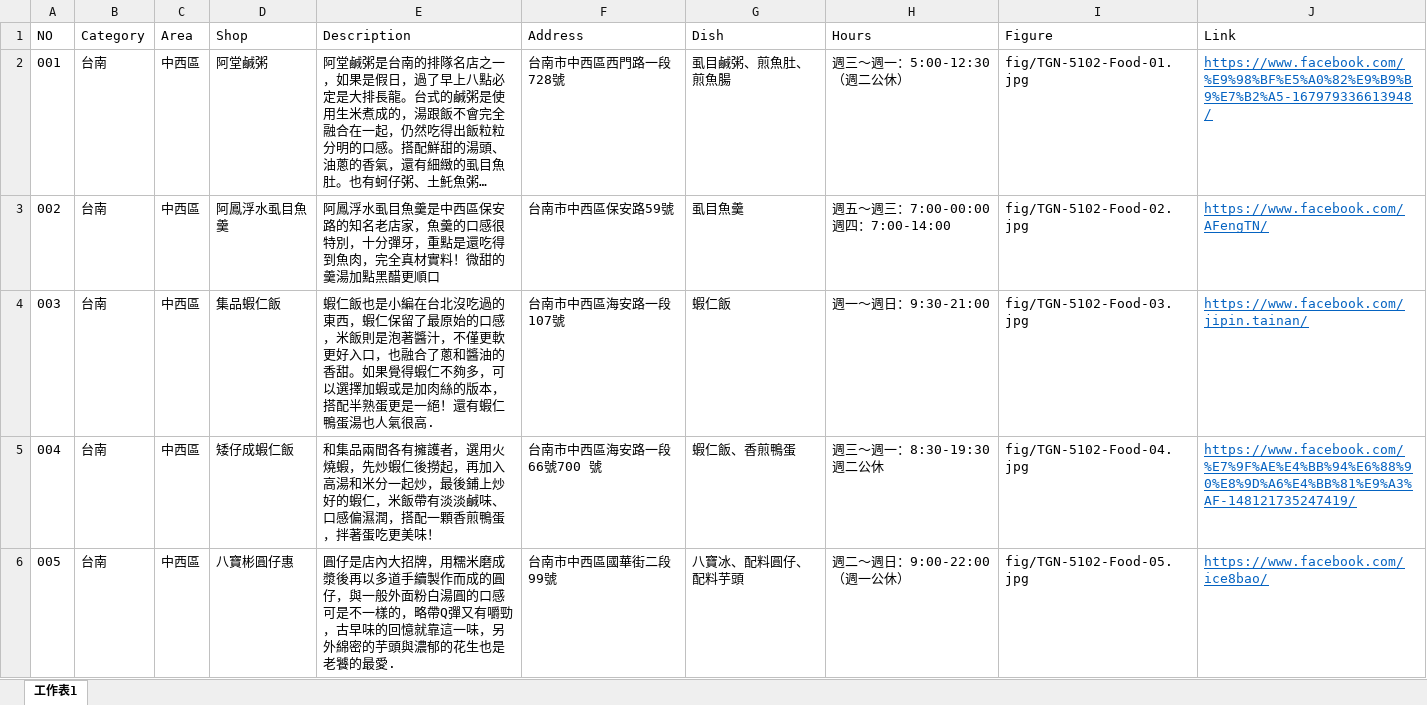
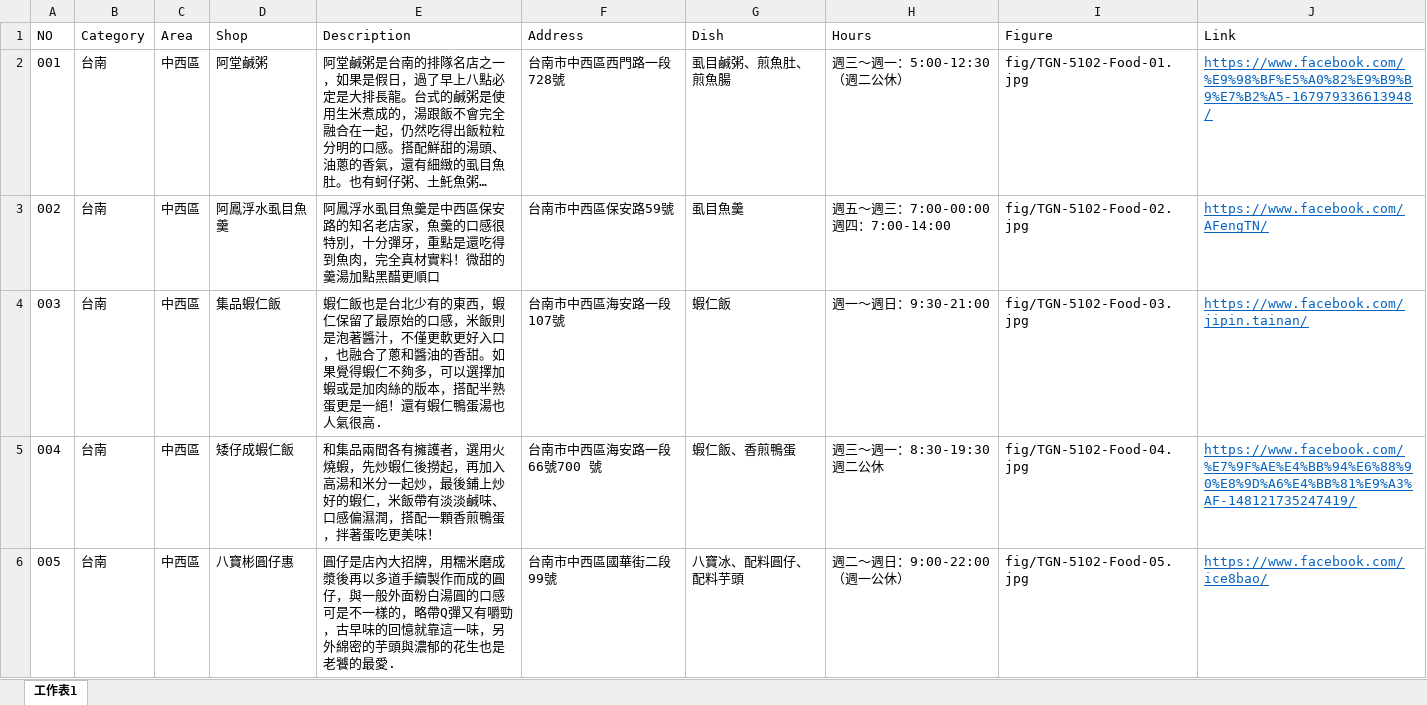
Before and after one commit to TCWang/TravelGuide-Tainan, an Excel workbook: db/TGN-5101-TainanFood-01.xlsx, sheet 工作表1, drawn as a sheet; only a part is shown; long unchanged cells end in …; values as stored, in another font and other column widths than the file's, no borders; the diff covers the shown part only; the diff names each change by its address in the sheet, - before the commit and + after, or states it on an @@ line.

```diff
--- a/db/TGN-5101-TainanFood-01.xlsx (sheet 工作表1)
+++ b/db/TGN-5101-TainanFood-01.xlsx (sheet 工作表1)
-E4 (Description): …仁飯也是小編在台北沒吃過的東西，…
+E4 (Description): …仁飯也是台北少有的東西，…
```
Also changed, not shown: 5 edited cells elsewhere in this sheet, 1 other file.
